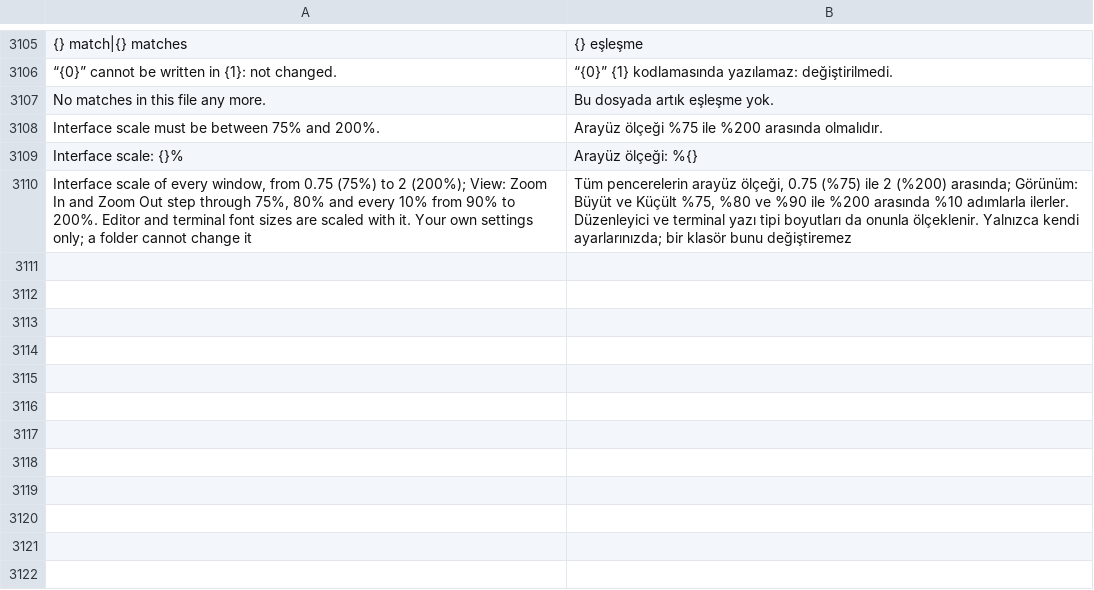
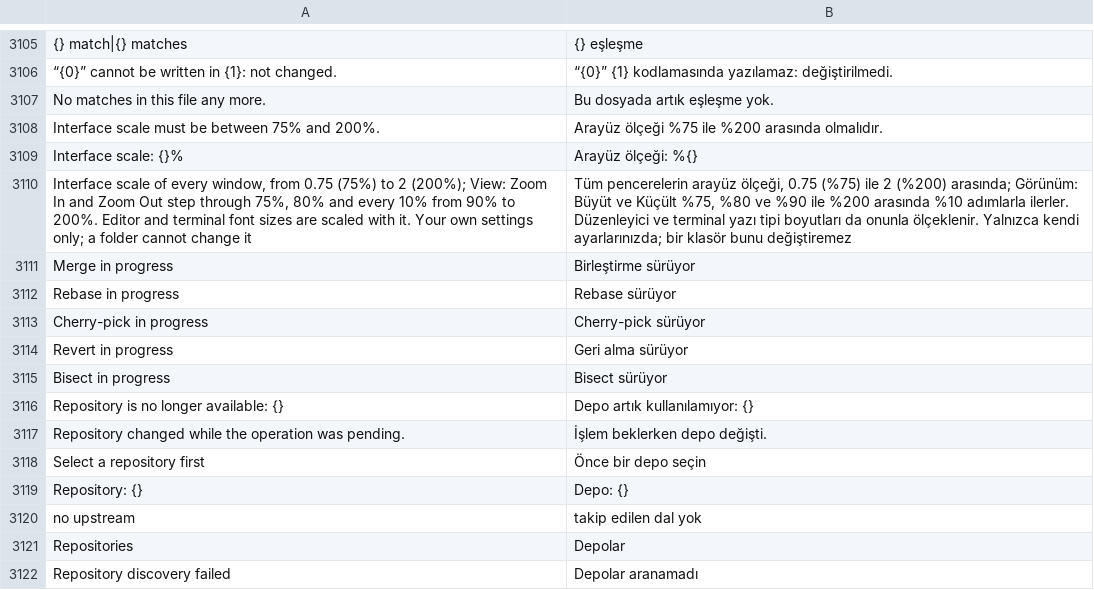
Before and after one commit to doancan/codeyard, a TSV file: crates/app/locales/tr.tsv, drawn as a sheet; only a part is shown, gaps mark what is left out; the diff names each change by its address in the sheet, - before the commit and + after, or states it on an @@ line.

Commit message:
feat(scm): manage multiple repositories within one workspace
Discover the repositories in the workspace roots and nested below them on a
background thread, bounded by depth, count and listed folders, without
following symbolic links and skipping hidden, dependency and build folders.
Each repository gets an identity made of the host generation, worktree, git
directory and a fingerprint of that directory.

Source Control groups changes by repository with branch, ahead/behind,
upstream, operation in progress, conflict and change counts. Row and group
actions target their own repository; commit, sync, history and the menu use
the selected one, which keeps its own draft and last result. Operations are
revalidated on the host before Git runs and their results are rejected when
the repository was removed, replaced or reconnected meanwhile. Each
repository refreshes on its own, and the list is virtualized with keyboard
and AccessKit selection.

```diff
--- a/crates/app/locales/tr.tsv
+++ b/crates/app/locales/tr.tsv
+row 3111: Merge in progress | Birleştirme sürüyor
+row 3112: Rebase in progress | Rebase sürüyor
+row 3113: Cherry-pick in progress | Cherry-pick sürüyor
+row 3114: Revert in progress | Geri alma sürüyor
+row 3115: Bisect in progress | Bisect sürüyor
+row 3116: Repository is no longer available: {} | Depo artık kullanılamıyor: {}
+row 3117: Repository changed while the operation was pending. | İşlem beklerken depo değişti.
+row 3118: Select a repository first | Önce bir depo seçin
+row 3119: Repository: {} | Depo: {}
+row 3120: no upstream | takip edilen dal yok
+row 3121: Repositories | Depolar
+row 3122: Repository discovery failed | Depolar aranamadı
```
Also changed, not shown: crates/app/locales/template.tsv, 19 other files.
